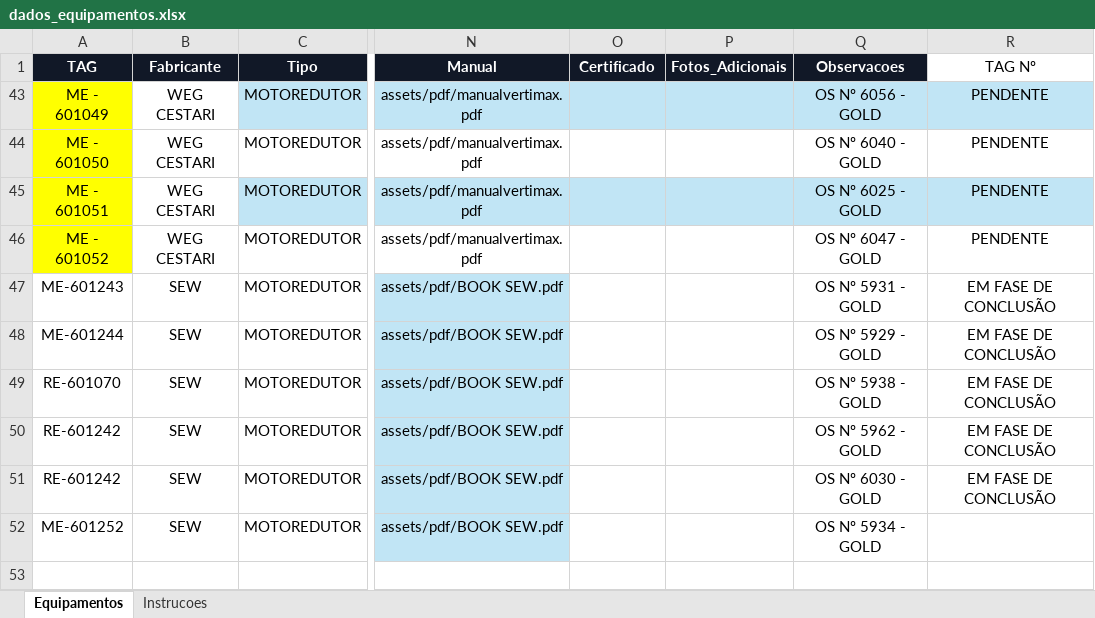
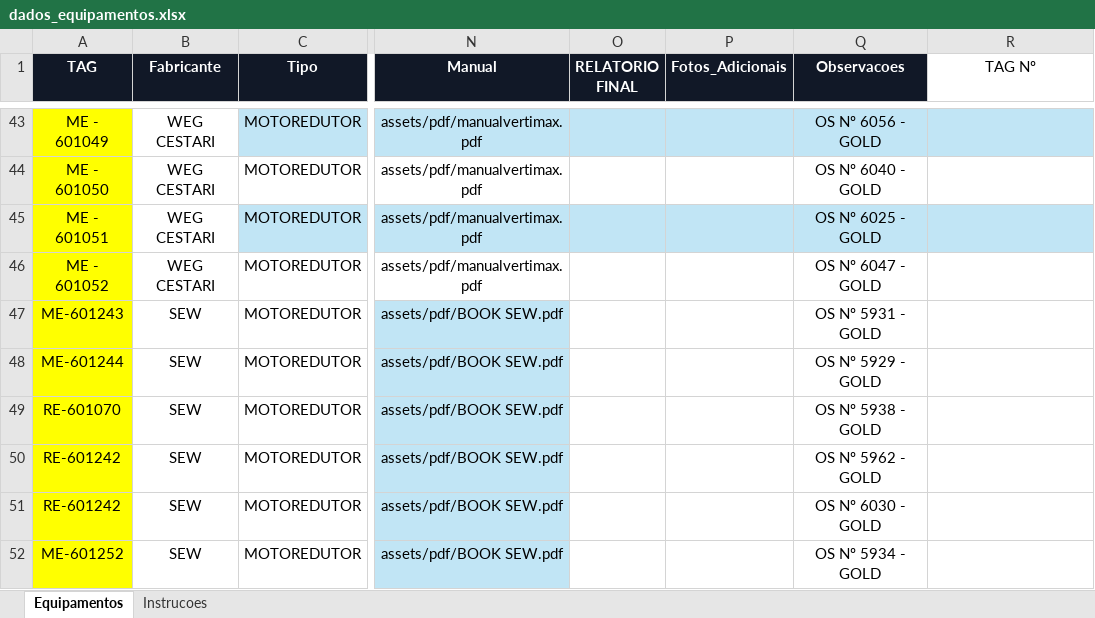
Before and after one commit to goldredutoresinpasa-web/DATABOOK-INPASA, an Excel workbook: dados_equipamentos.xlsx, sheet Equipamentos, drawn as a sheet; only a part is shown, gaps mark what is left out; values as stored, in another font and other column widths than the file's, no borders; conditional formats and table styles not drawn; the diff covers the shown part only; the diff names each change by its address in the sheet, - before the commit and + after, or states it on an @@ line.

```diff
--- a/dados_equipamentos.xlsx (sheet Equipamentos)
+++ b/dados_equipamentos.xlsx (sheet Equipamentos)
-O1: Certificado
+O1: RELATORIO FINAL
-R43:R46 (TAG Nº): PENDENTE
+R43:R46 (TAG Nº): (empty)
-A47:A52 fill: none
+A47:A52 fill: #FFFF00
-R47:R51 (TAG Nº): EM FASE DE CONCLUSÃO
+R47:R51 (TAG Nº): (empty)
```
Also changed, not shown: 41 added rows elsewhere in this sheet, hidden cells, 50 other files.
